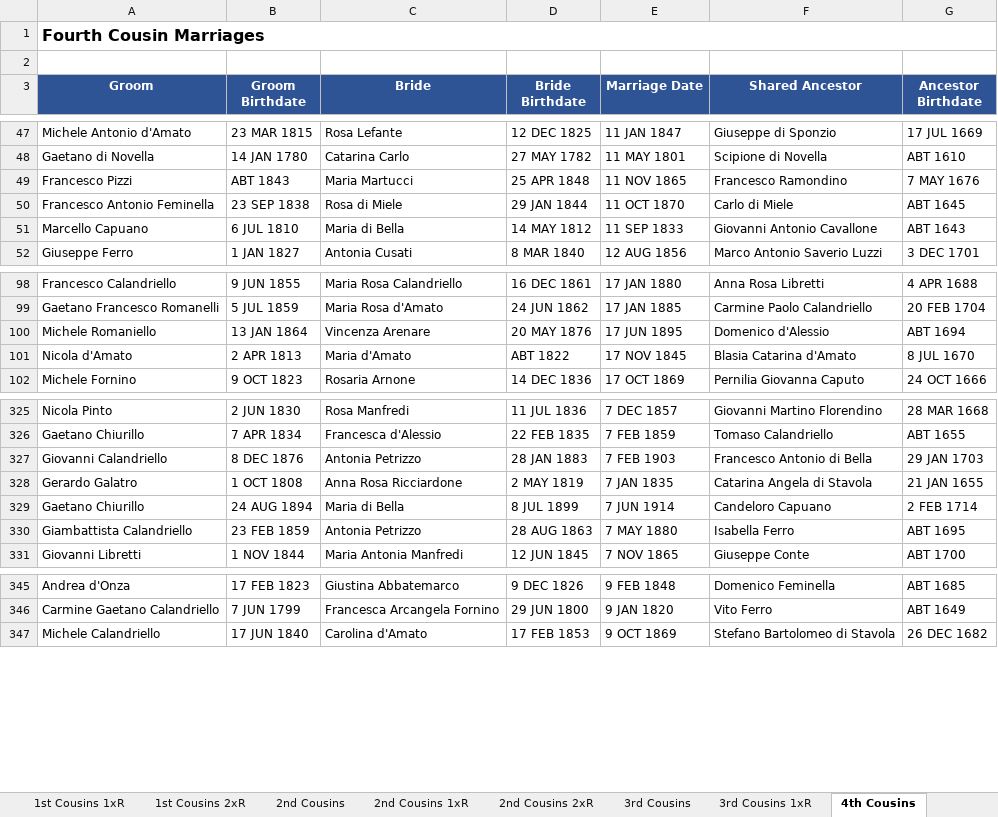
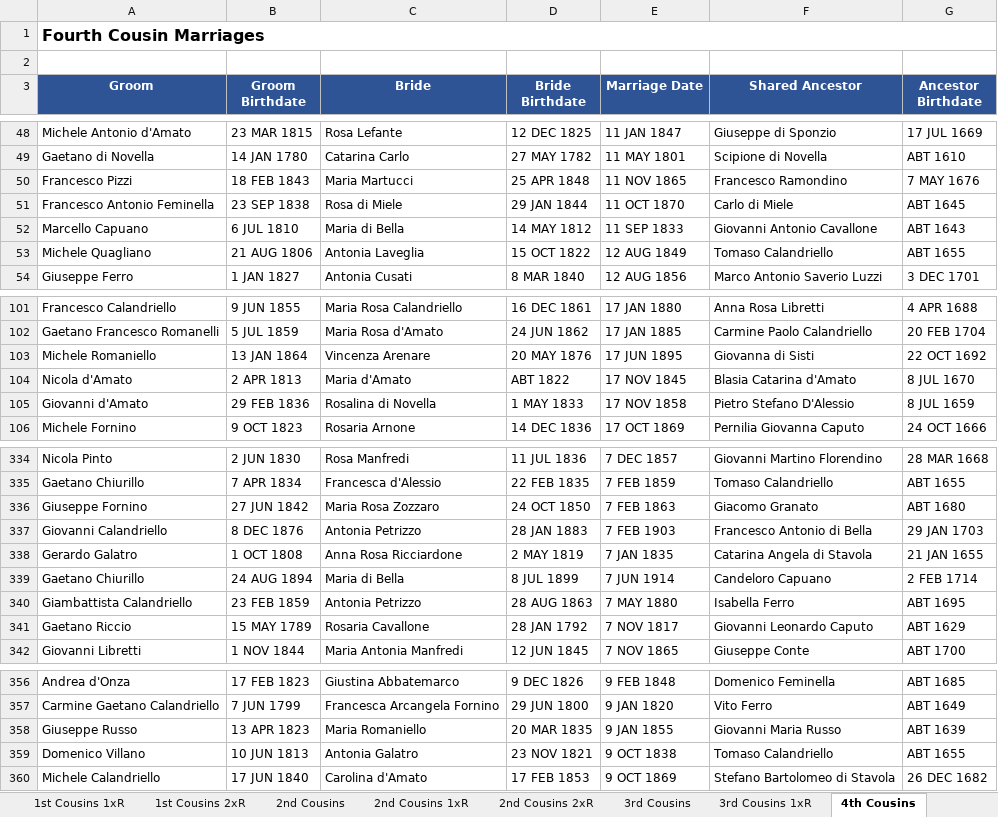
Before and after one commit to johncavallone/sassanochicago, an Excel workbook: assets/downloads/Sassano_Cousin_Marriages.xlsx, sheet 4th Cousins, drawn as a sheet; only a part is shown, gaps mark what is left out; values as stored, in another font and other column widths than the file's, no borders; addresses are those after the commit; the diff covers the shown part only; the diff names each change by its address in the sheet, - before the commit and + after, or states it on an @@ line.

```diff
--- a/assets/downloads/Sassano_Cousin_Marriages.xlsx (sheet 4th Cousins)
+++ b/assets/downloads/Sassano_Cousin_Marriages.xlsx (sheet 4th Cousins)
-B50 (Groom Birthdate): ABT 1843
+B50 (Groom Birthdate): 18 FEB 1843
+row 53: Michele Quagliano | 21 AUG 1806 | Antonia Laveglia | 15 OCT 1822 | 12 AUG 1849 | Tomaso Calandriello | ABT 1655
-F103 (Shared Ancestor): Domenico d'Alessio
+F103 (Shared Ancestor): Giovanna di Sisti
-G103 (Ancestor Birthdate): ABT 1694
+G103 (Ancestor Birthdate): 22 OCT 1692
+row 105: Giovanni d'Amato | 29 FEB 1836 | Rosalina di Novella | 1 MAY 1833 | 17 NOV 1858 | Pietro Stefano D'Alessio | 8 JUL 1659
+row 336: Giuseppe Fornino | 27 JUN 1842 | Maria Rosa Zozzaro | 24 OCT 1850 | 7 FEB 1863 | Giacomo Granato | ABT 1680
+row 341: Gaetano Riccio | 15 MAY 1789 | Rosaria Cavallone | 28 JAN 1792 | 7 NOV 1817 | Giovanni Leonardo Caputo | ABT 1629
+row 358: Giuseppe Russo | 13 APR 1823 | Maria Romaniello | 20 MAR 1835 | 9 JAN 1855 | Giovanni Maria Russo | ABT 1639
+row 359: Domenico Villano | 10 JUN 1813 | Antonia Galatro | 23 NOV 1821 | 9 OCT 1838 | Tomaso Calandriello | ABT 1655
```
Also changed, not shown: 7 added rows and 3 edited cells elsewhere in this sheet, sheet Multi-Gen Cousin Marriages, sheet 3rd Cousins, sheet 3rd Cousins 1xR, sheet 2nd Cousins, sheet Summary, sheet Chicago via Descendant, 3 more sheets, formulas that keep their value, 3 other files.
